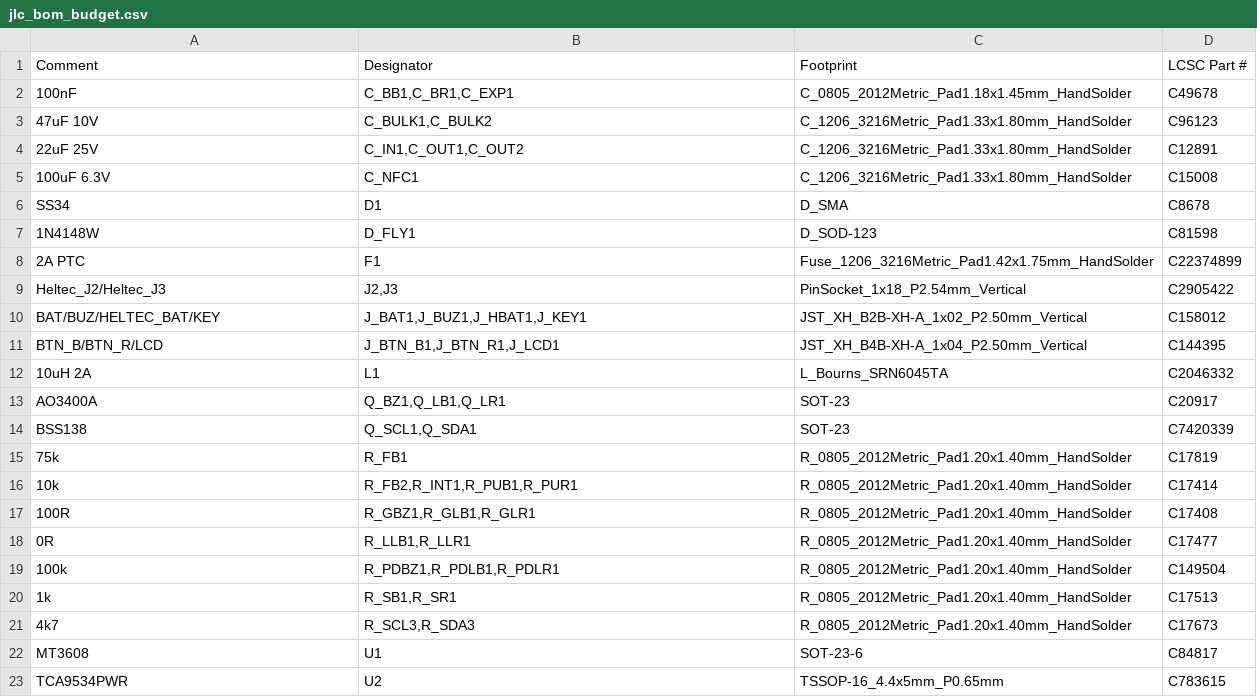
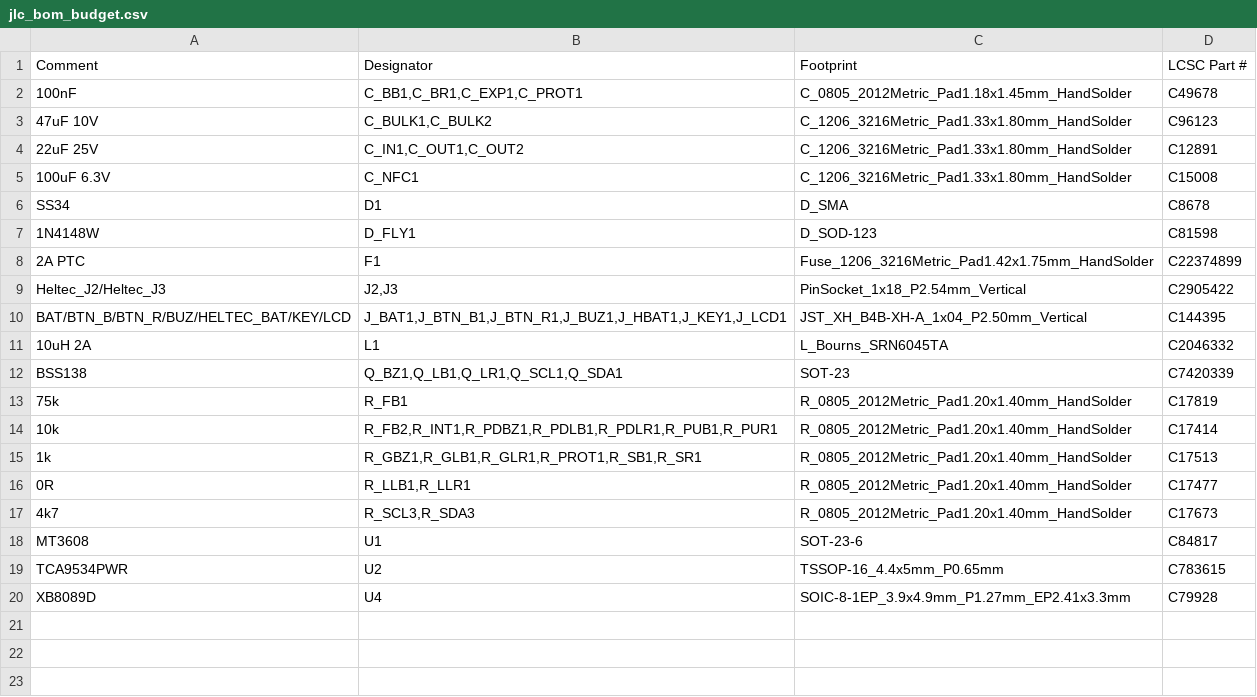
Before and after one commit to kkrzysztofik/ASG_AirsoftCounter, a CSV file: hardware/fab/jlc_bom_budget.csv, drawn as a sheet.

```diff
--- a/hardware/fab/jlc_bom_budget.csv
+++ b/hardware/fab/jlc_bom_budget.csv
@@ -1,3 +1,3 @@
 Comment,Designator,Footprint,LCSC Part #
-100nF,"C_BB1,C_BR1,C_EXP1",C_0805_2012Metric_Pad1.18x1.45mm_HandSolder,C49678
+100nF,"C_BB1,C_BR1,C_EXP1,C_PROT1",C_0805_2012Metric_Pad1.18x1.45mm_HandSolder,C49678
 47uF 10V,"C_BULK1,C_BULK2",C_1206_3216Metric_Pad1.33x1.80mm_HandSolder,C96123
@@ -9,13 +9,9 @@ SS34,D1,D_SMA,C8678
 Heltec_J2/Heltec_J3,"J2,J3",PinSocket_1x18_P2.54mm_Vertical,C2905422
-BAT/BUZ/HELTEC_BAT/KEY,"J_BAT1,J_BUZ1,J_HBAT1,J_KEY1",JST_XH_B2B-XH-A_1x02_P2.50mm_Vertical,C158012
-BTN_B/BTN_R/LCD,"J_BTN_B1,J_BTN_R1,J_LCD1",JST_XH_B4B-XH-A_1x04_P2.50mm_Vertical,C144395
+BAT/BTN_B/BTN_R/BUZ/HELTEC_BAT/KEY/LCD,"J_BAT1,J_BTN_B1,J_BTN_R1,J_BUZ1,J_HBAT1,J_KEY1,J_LCD1",JST_XH_B4B-XH-A_1x04_P2.50mm_Vertical,C144395
 10uH 2A,L1,L_Bourns_SRN6045TA,C2046332
-AO3400A,"Q_BZ1,Q_LB1,Q_LR1",SOT-23,C20917
-BSS138,"Q_SCL1,Q_SDA1",SOT-23,C7420339
+BSS138,"Q_BZ1,Q_LB1,Q_LR1,Q_SCL1,Q_SDA1",SOT-23,C7420339
 75k,R_FB1,R_0805_2012Metric_Pad1.20x1.40mm_HandSolder,C17819
-10k,"R_FB2,R_INT1,R_PUB1,R_PUR1",R_0805_2012Metric_Pad1.20x1.40mm_HandSolder,C17414
-100R,"R_GBZ1,R_GLB1,R_GLR1",R_0805_2012Metric_Pad1.20x1.40mm_HandSolder,C17408
+10k,"R_FB2,R_INT1,R_PDBZ1,R_PDLB1,R_PDLR1,R_PUB1,R_PUR1",R_0805_2012Metric_Pad1.20x1.40mm_HandSolder,C17414
+1k,"R_GBZ1,R_GLB1,R_GLR1,R_PROT1,R_SB1,R_SR1",R_0805_2012Metric_Pad1.20x1.40mm_HandSolder,C17513
 0R,"R_LLB1,R_LLR1",R_0805_2012Metric_Pad1.20x1.40mm_HandSolder,C17477
-100k,"R_PDBZ1,R_PDLB1,R_PDLR1",R_0805_2012Metric_Pad1.20x1.40mm_HandSolder,C149504
-1k,"R_SB1,R_SR1",R_0805_2012Metric_Pad1.20x1.40mm_HandSolder,C17513
 4k7,"R_SCL3,R_SDA3",R_0805_2012Metric_Pad1.20x1.40mm_HandSolder,C17673
@@ -23 +19,2 @@ MT3608,U1,SOT-23-6,C84817
 TCA9534PWR,U2,TSSOP-16_4.4x5mm_P0.65mm,C783615
+XB8089D,U4,SOIC-8-1EP_3.9x4.9mm_P1.27mm_EP2.41x3.3mm,C79928
```
Also changed, not shown: hardware/fab/bom.csv, hardware/fab/jlc_bom.csv, 21 other files.
